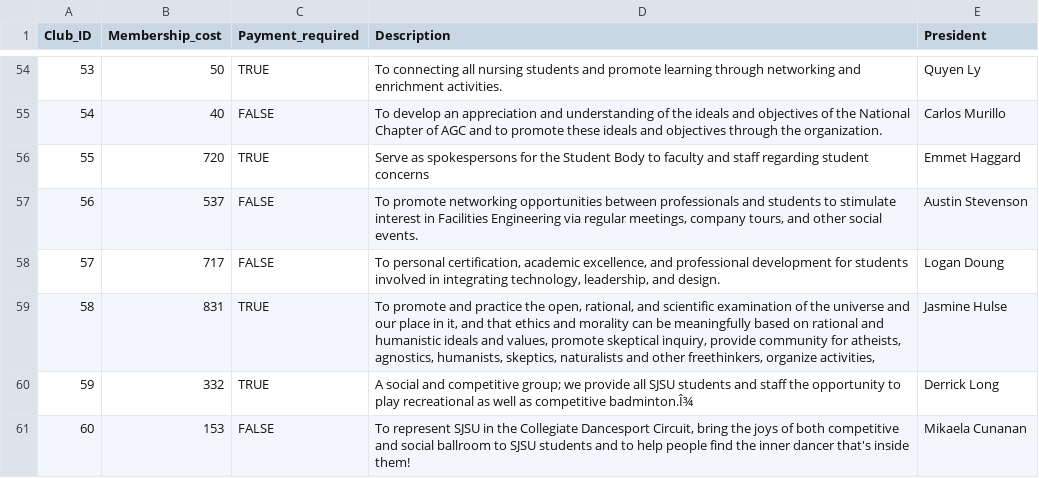
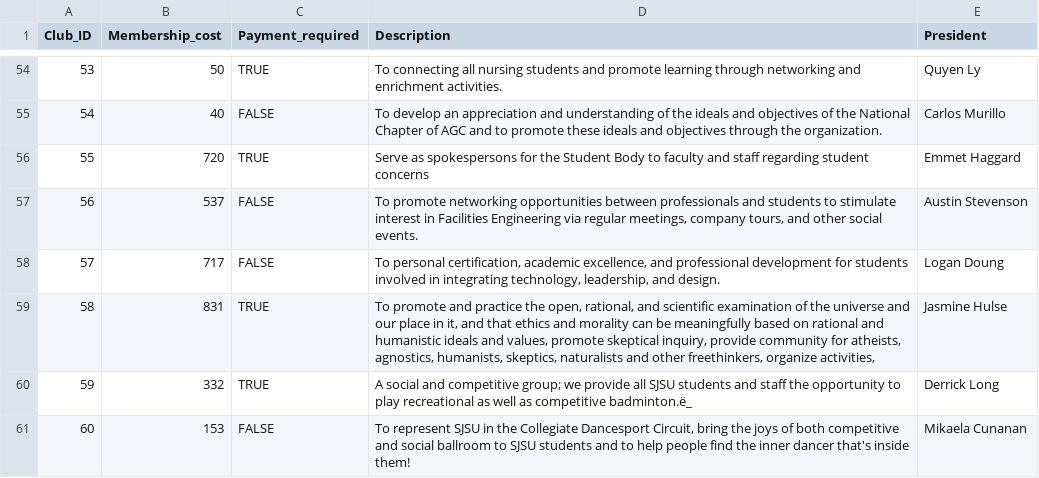
Before and after one commit to MartinTirtawisata/Project-BUS-92, a CSV file: Sub-Table.csv, drawn as a sheet; only a part is shown, gaps mark what is left out; the diff covers the shown part only.

```diff
--- a/Sub-Table.csv
+++ b/Sub-Table.csv
@@ -59,3 +59,3 @@ Club_ID,Membership_cost,Payment_required,Description,President
 58,831,TRUE,"To promote and practice the open, rational, and scientific examination of the universe and our place in it, and that ethics and morality can be meaningfully based on rational and humanistic ideals and values, promote skeptical inquiry, provide community for atheists, agnostics, humanists, skeptics, naturalists and other freethinkers, organize activities,",Jasmine Hulse
-59,332,TRUE,A social and competitive group; we provide all SJSU students and staff the opportunity to play recreational as well as competitive badminton.Î¾,Derrick Long
+59,332,TRUE,A social and competitive group; we provide all SJSU students and staff the opportunity to play recreational as well as competitive badminton.ë_,Derrick Long
 60,153,FALSE,"To represent SJSU in the Collegiate Dancesport Circuit, bring the joys of both competitive and social ballroom to SJSU students and to help people find the inner dancer that's inside them!",Mikaela Cunanan
```
Also changed, not shown: 29 edited cells elsewhere in this file.
